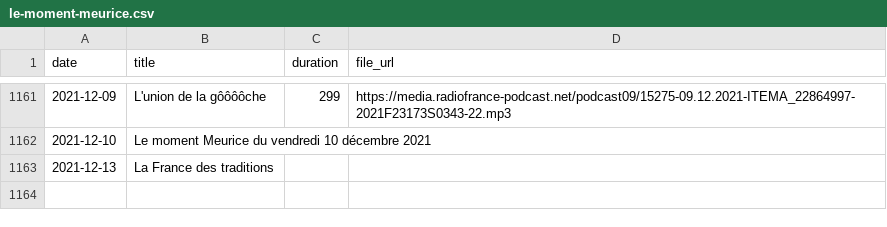
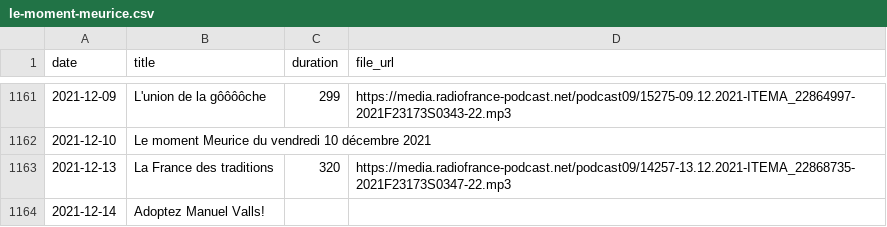
Before and after one commit to ahasverus/franceinter, a CSV file: inst/csv/le-moment-meurice.csv, drawn as a sheet; only a part is shown, gaps mark what is left out.

```diff
--- a/inst/csv/le-moment-meurice.csv
+++ b/inst/csv/le-moment-meurice.csv
@@ -1162,2 +1162,3 @@
 "2021-12-10";"Le moment Meurice du vendredi 10 décembre 2021";"";""
-"2021-12-13";"La France des traditions";"";""
+"2021-12-13";"La France des traditions";"320";"https://media.radiofrance-podcast.net/podcast09/14257-13.12.2021-ITEMA_22868735-2021F23173S0347-22.mp3"
+"2021-12-14";"Adoptez Manuel Valls!";"";""
```
Also changed, not shown: inst/csv/la-chronique-de-waly-dia.csv, inst/csv/tanguy-pastureau-maltraite-l-info.csv, 3 other files.
